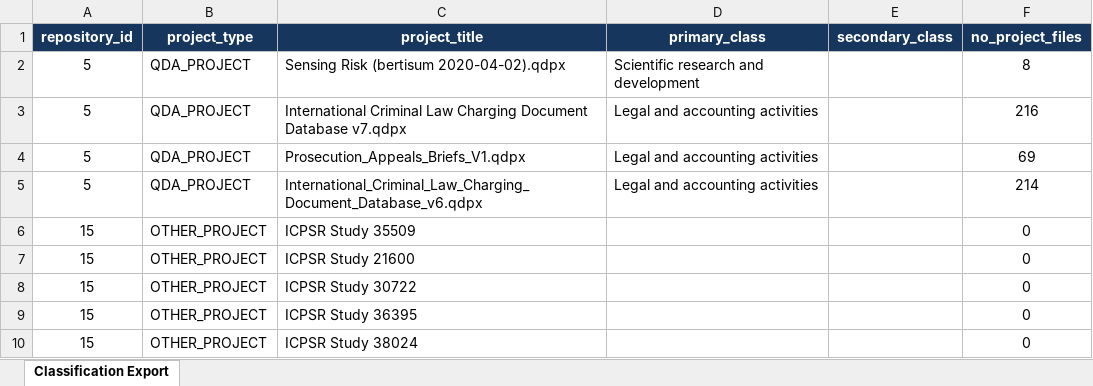
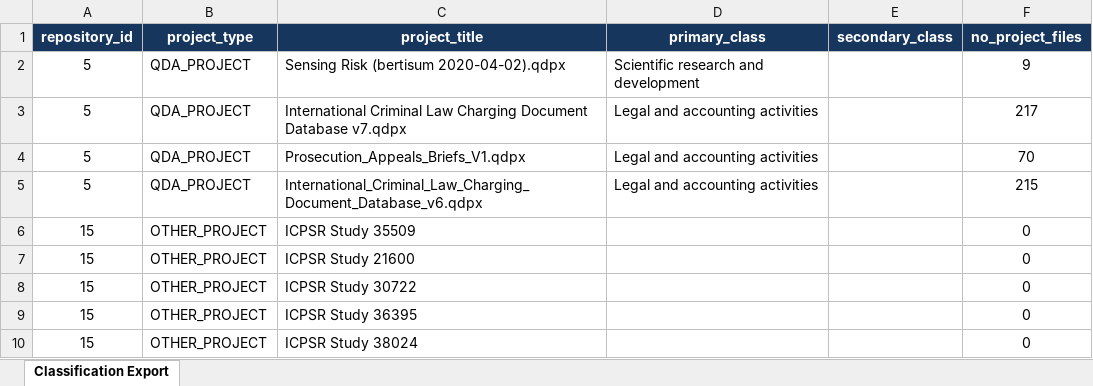
Before and after one commit to Xinia400/Applied-Software-Engineering-Project, an Excel workbook: reports/23071063-sq26-classification.xlsx, sheet Classification Export, drawn as a sheet; values as stored, in another font and other column widths than the file's, no borders; the diff names each change by its address in the sheet, - before the commit and + after, or states it on an @@ line.

Commit message:
fix: report total QDPX project file counts

```diff
--- a/reports/23071063-sq26-classification.xlsx (sheet Classification Export)
+++ b/reports/23071063-sq26-classification.xlsx (sheet Classification Export)
-F2 (no_project_files): 8
+F2 (no_project_files): 9
-F3 (no_project_files): 216
+F3 (no_project_files): 217
-F4 (no_project_files): 69
+F4 (no_project_files): 70
-F5 (no_project_files): 214
+F5 (no_project_files): 215
```
Also changed, not shown: 7 other files.
